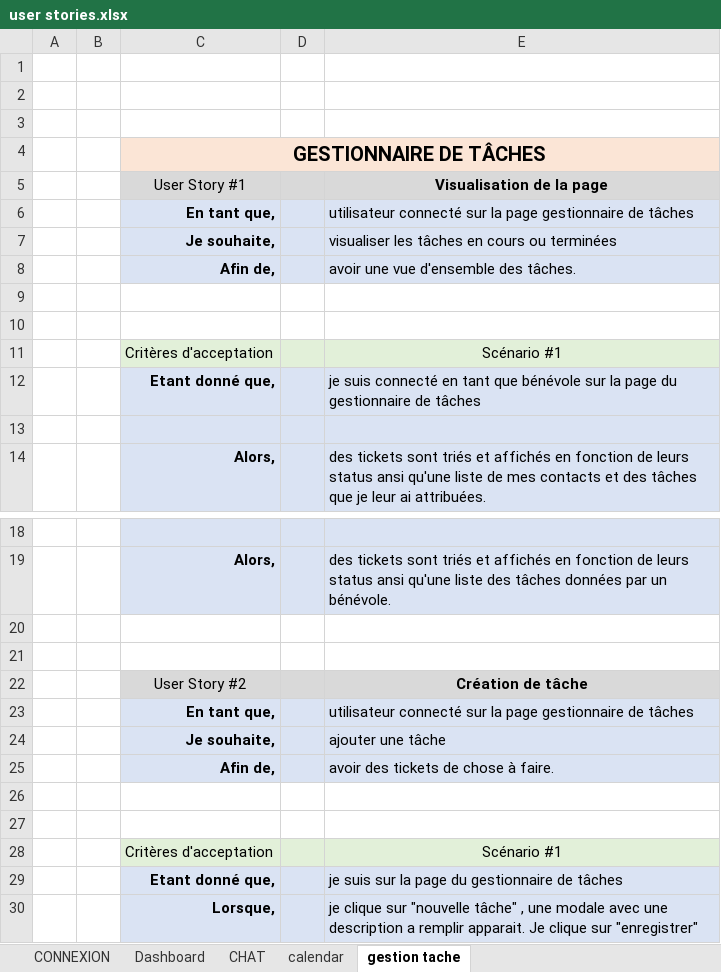
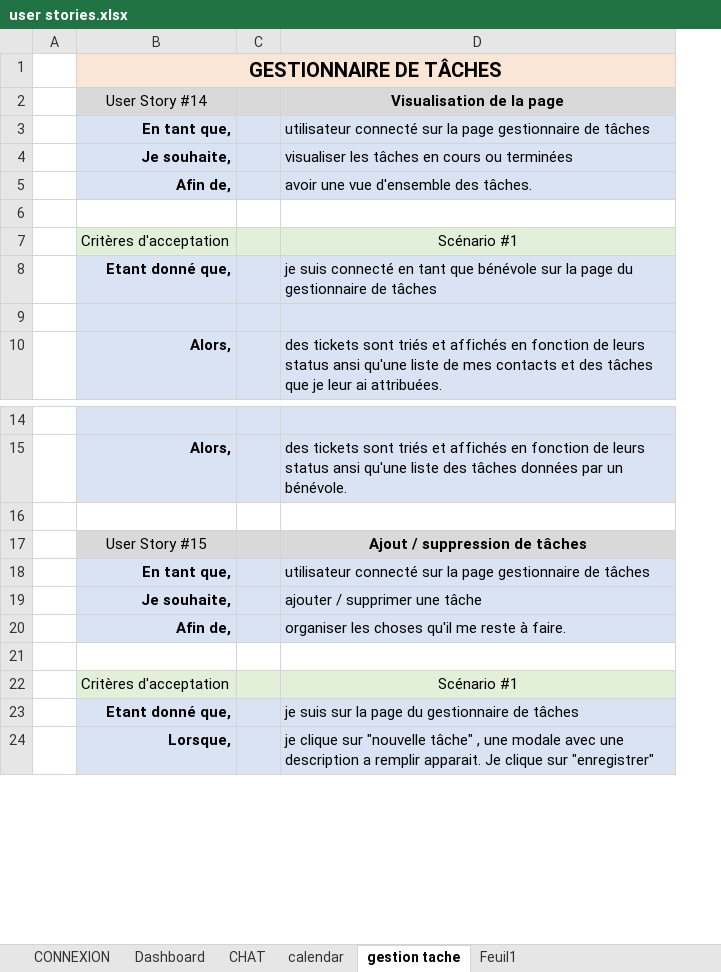
Before and after one commit to JimmyDef/Projet-LearnAtHome, an Excel workbook: user stories.xlsx, sheet gestion tache, drawn as a sheet; only a part is shown, gaps mark what is left out; values as stored, in another font and other column widths than the file's, no borders; removed rows and columns are numbered as before the commit, all else as after; the diff covers the shown part only; the diff names each change by its address in the sheet, - before the commit and + after, or states it on an @@ line.

Commit message:
Ajout fichiers soutenances

```diff
--- a/user stories.xlsx (sheet gestion tache)
+++ b/user stories.xlsx (sheet gestion tache)
+sheet tab: Feuil1
-column B, empty
-row 1: (empty)
-row 2: (empty)
-row 3: (empty)
-B2: User Story #1
+B2: User Story #14
-row 9: (empty)
-row 17: (empty)
+row 17:  | User Story #15 |  | Ajout / suppression de tâches
-B17:D17 fill: none
+B17:D17 fill: #D9D9D9
-row 22:  |  | User Story #2 |  | Création de tâche
-D19 (Visualisation de la page): ajouter une tâche
+D19 (Visualisation de la page): ajouter / supprimer une tâche
-D20 (Visualisation de la page): avoir des tickets de chose à faire.
+D20 (Visualisation de la page): organiser les choses qu'il me reste à faire.
-row 26: (empty)
```
Also changed, not shown: 9 removed rows and 4 edited cells elsewhere in this sheet, sheet calendar, sheet CHAT, sheet Dashboard, sheet CONNEXION, 12 other files.
